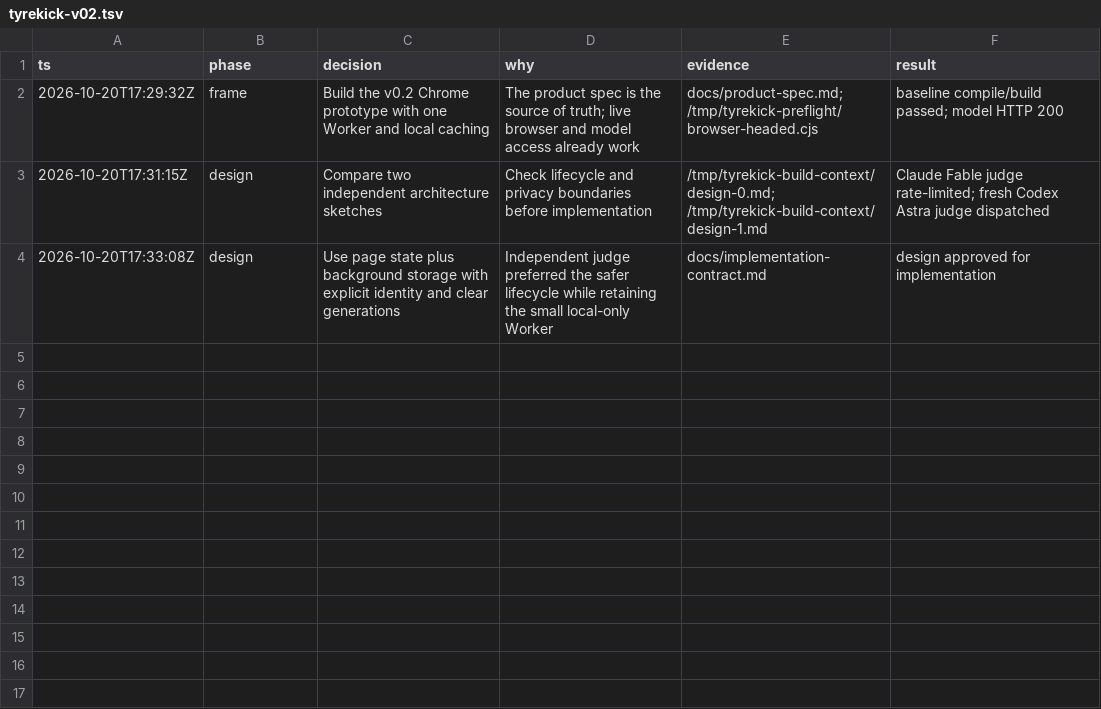
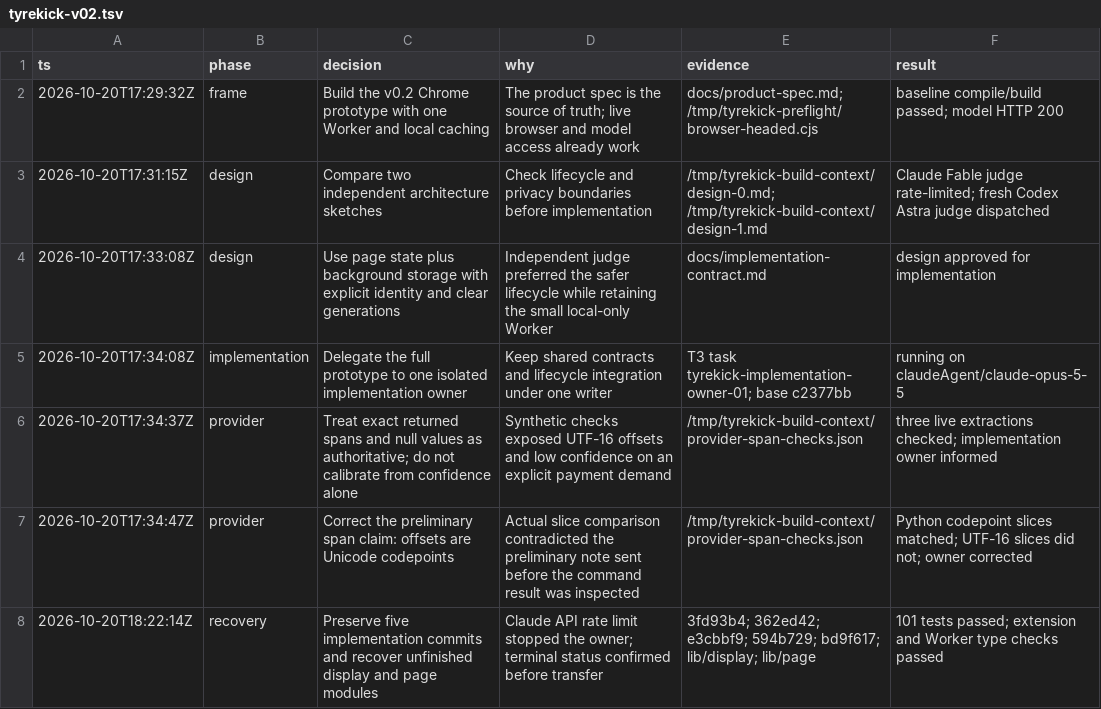
Before and after one commit to jaypopat/donedeal-clefd, a TSV file: .audit/tyrekick-v02.tsv, drawn as a sheet.

Commit message:
docs: record recovered implementation and verification checkpoint

```diff
--- a/.audit/tyrekick-v02.tsv
+++ b/.audit/tyrekick-v02.tsv
@@ -4 +4,5 @@ ts	phase	decision	why	evidence	result
 2026-10-20T17:33:08Z	design	Use page state plus background storage with explicit identity and clear generations	Independent judge preferred the safer lifecycle while retaining the small local-only Worker	docs/implementation-contract.md	design approved for implementation
+2026-10-20T17:34:08Z	implementation	Delegate the full prototype to one isolated implementation owner	Keep shared contracts and lifecycle integration under one writer	T3 task tyrekick-implementation-owner-01; base c2377bb	running on claudeAgent/claude-opus-5-5
+2026-10-20T17:34:37Z	provider	Treat exact returned spans and null values as authoritative; do not calibrate from confidence alone	Synthetic checks exposed UTF-16 offsets and low confidence on an explicit payment demand	/tmp/tyrekick-build-context/provider-span-checks.json	three live extractions checked; implementation owner informed
+2026-10-20T17:34:47Z	provider	Correct the preliminary span claim: offsets are Unicode codepoints	Actual slice comparison contradicted the preliminary note sent before the command result was inspected	/tmp/tyrekick-build-context/provider-span-checks.json	Python codepoint slices matched; UTF-16 slices did not; owner corrected
+2026-10-20T18:22:14Z	recovery	Preserve five implementation commits and recover unfinished display and page modules	Claude API rate limit stopped the owner; terminal status confirmed before transfer	3fd93b4; 362ed42; e3cbbf9; 594b729; bd9f617; lib/display; lib/page	101 tests passed; extension and Worker type checks passed
```
